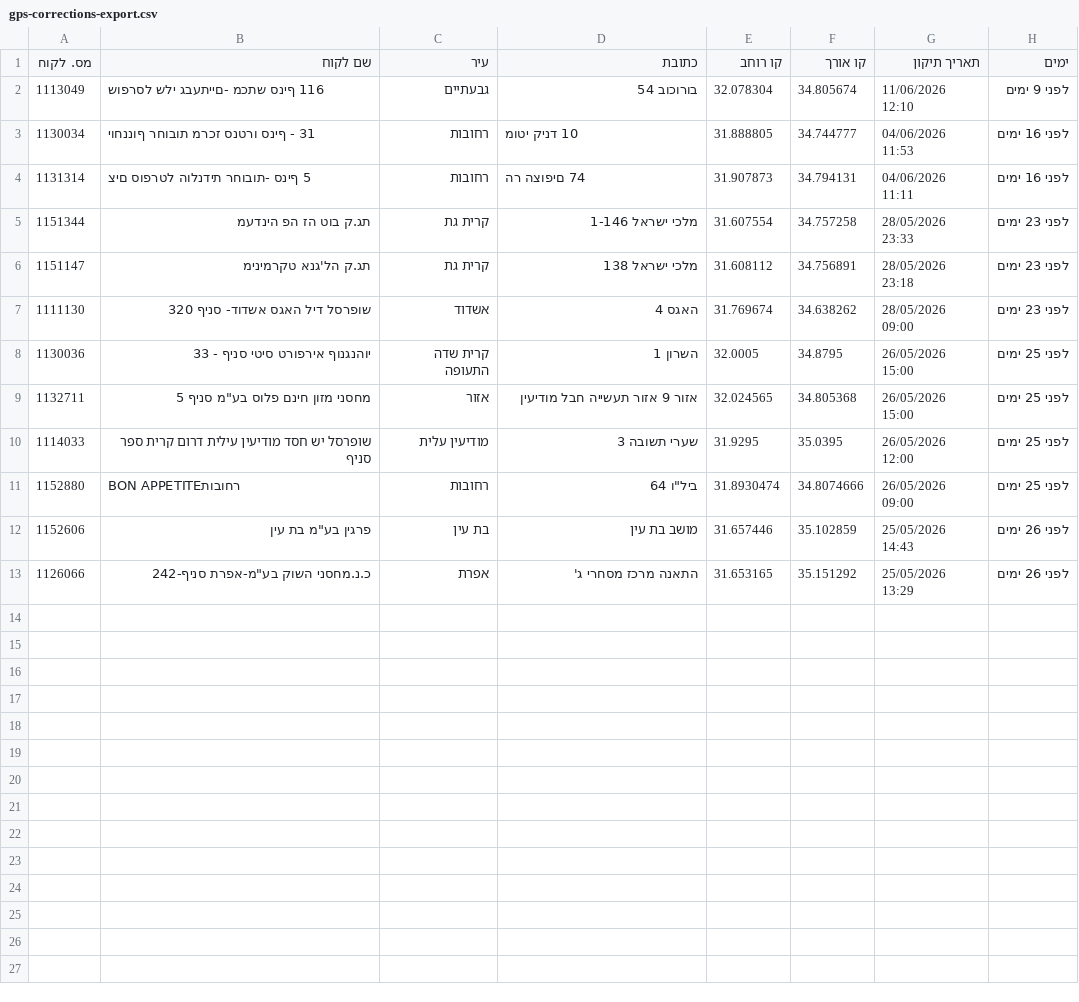
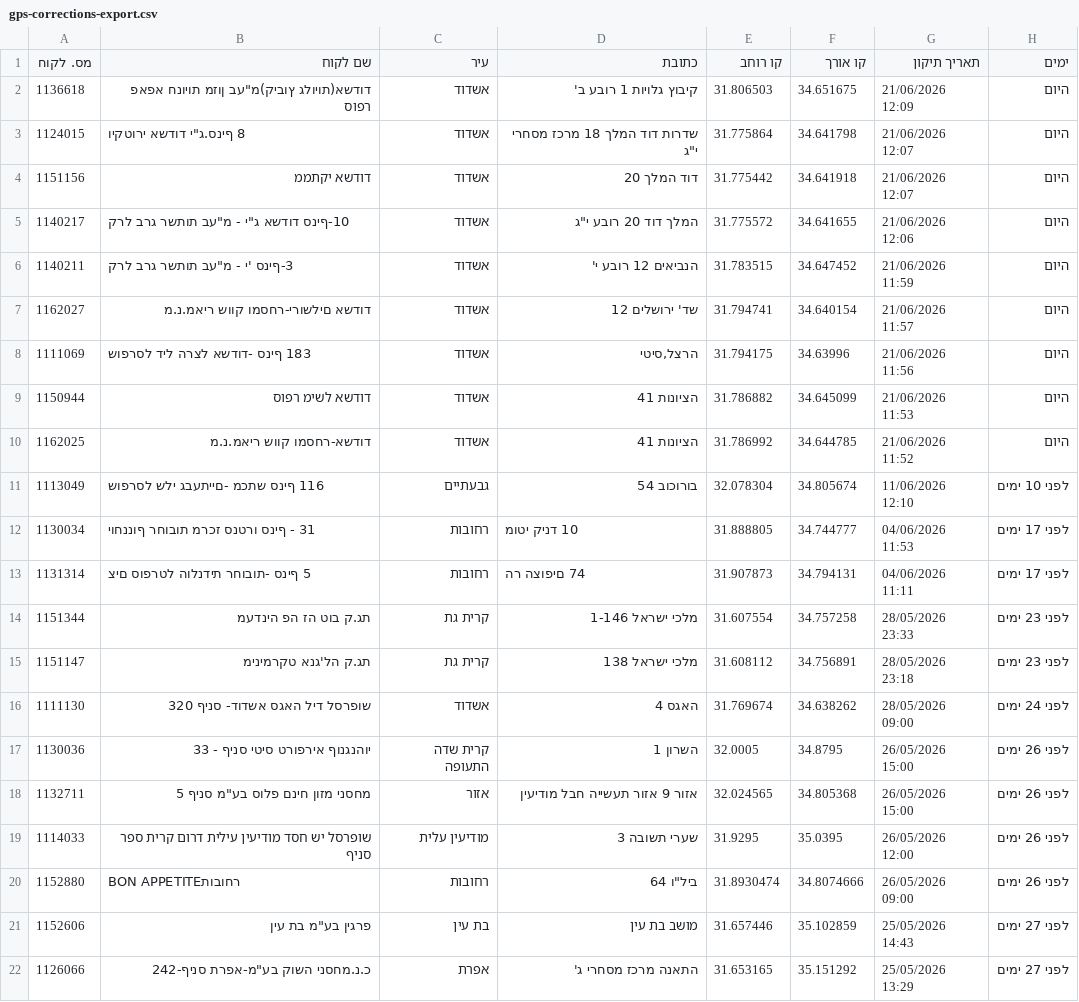
Before and after one commit to sverdlikdan-code/COLUMBUS, a CSV file: docs/gps-corrections-export.csv, drawn as a sheet; addresses are those after the commit; the diff names each change by its address in the sheet, - before the commit and + after, or states it on an @@ line.

```diff
--- a/docs/gps-corrections-export.csv
+++ b/docs/gps-corrections-export.csv
+row 2: 1136618 | דודשא(תויולג ץוביק)מ"עב ןוזמ תויונח אפאפ רפוס | אשדוד | קיבוץ גלויות 1 רובע ב' | 31.806503 | 34.651675 | 21/06/2026 12:09 | היום
+row 3: 1124015 | 8 ףינס.ג"י דודשא ירוטקיו | אשדוד | שדרות דוד המלך 18 מרכז מסחרי י"ג | 31.775864 | 34.641798 | 21/06/2026 12:07 | היום
+row 4: 1151156 | דודשא יקתממ | אשדוד | דוד המלך 20 | 31.775442 | 34.641918 | 21/06/2026 12:07 | היום
+row 5: 1140217 | 10-ףינס דודשא ג"י - מ"עב תותשר גרב לרק | אשדוד | המלך דוד 20 רובע י"ג | 31.775572 | 34.641655 | 21/06/2026 12:06 | היום
+row 6: 1140211 | 3-ףינס 'י - מ"עב תותשר גרב לרק | אשדוד | הנביאים 12 רובע י' | 31.783515 | 34.647452 | 21/06/2026 11:59 | היום
+row 7: 1162027 | דודשא םילשורי-רחסמו קווש ריאמ.נ.מ | אשדוד | שד' ירושלים 12 | 31.794741 | 34.640154 | 21/06/2026 11:57 | היום
+row 8: 1111069 | 183 ףינס -דודשא לצרה ליד לסרפוש | אשדוד | הרצל,סיטי | 31.794175 | 34.63996 | 21/06/2026 11:56 | היום
+row 9: 1150944 | דודשא לשימ רפוס | אשדוד | הציונות 41 | 31.786882 | 34.645099 | 21/06/2026 11:53 | היום
+row 10: 1162025 | דודשא-רחסמו קווש ריאמ.נ.מ | אשדוד | הציונות 41 | 31.786992 | 34.644785 | 21/06/2026 11:52 | היום
-H11 (ימים): לפני 9 ימים
+H11 (ימים): לפני 10 ימים
-H12:H13 (ימים): לפני 16 ימים
+H12:H13 (ימים): לפני 17 ימים
-H16 (ימים): לפני 23 ימים
+H16 (ימים): לפני 24 ימים
-H17:H20 (ימים): לפני 25 ימים
+H17:H20 (ימים): לפני 26 ימים
-H21:H22 (ימים): לפני 26 ימים
+H21:H22 (ימים): לפני 27 ימים
```
Also changed, not shown: 1 other file.
